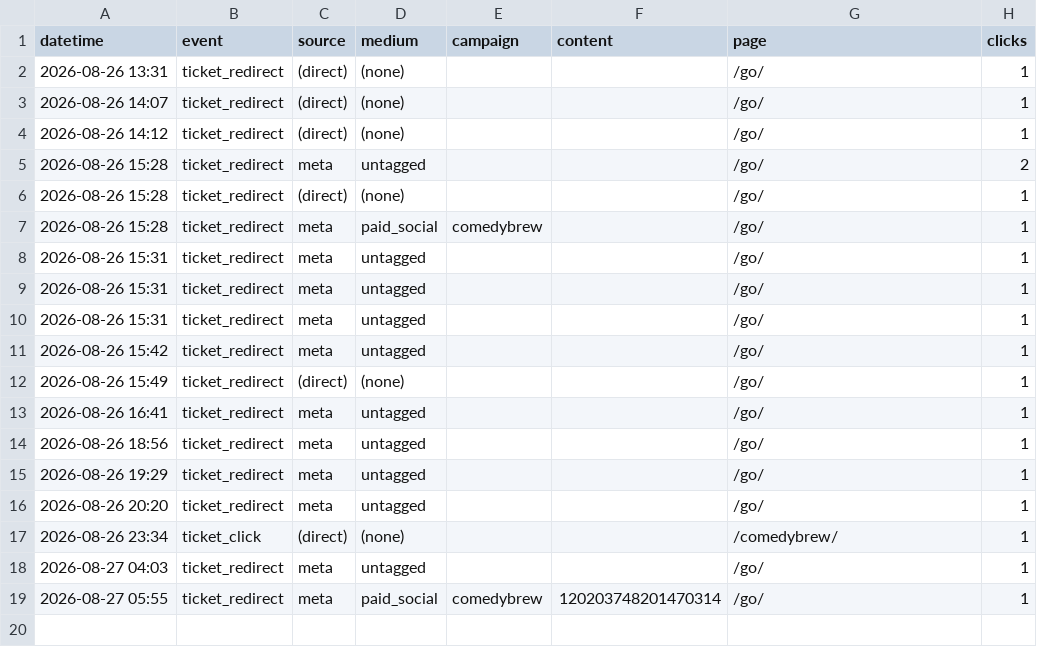
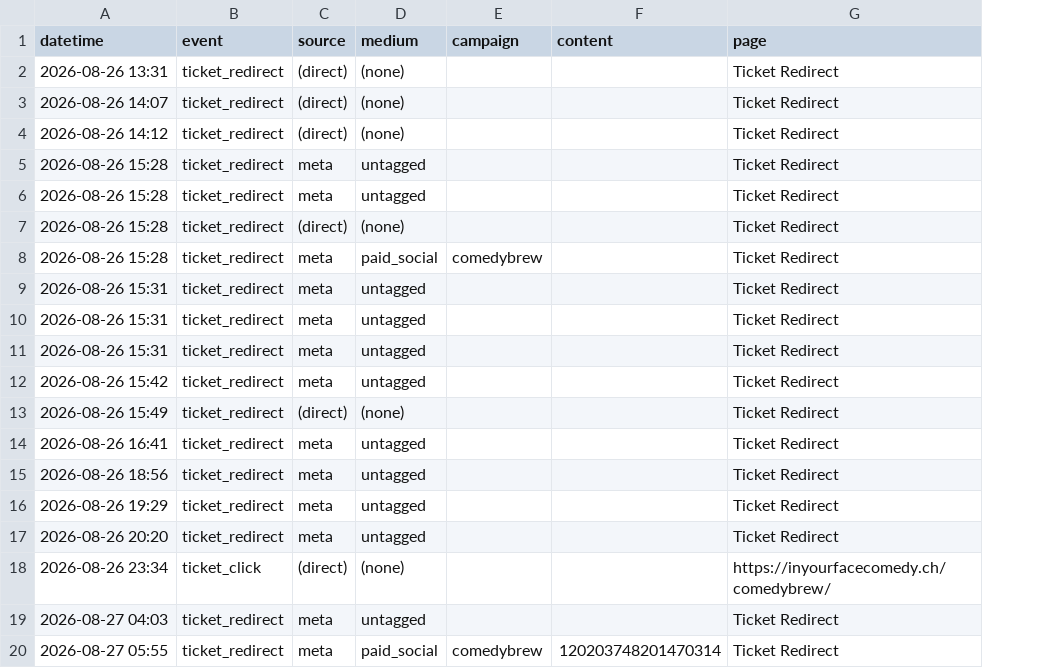
Before and after one commit to harryf/inyourfacecomedy, a CSV file: assets/reports/comedybrew.csv, drawn as a sheet; removed rows and columns are numbered as before the commit, all else as after; the diff names each change by its address in the sheet, - before the commit and + after, or states it on an @@ line.

Commit message:
reports: design-system layout, dated CSV with one row per click
Reports now sit on the page layout (compact hero + centred column), tables
follow the .iyf-calendar idiom and scroll in their own wrapper on phones,
both pages say they update daily. CSV: one row per click, download named
<slug>-<yyyy-mm-dd>.csv, page column is 'Ticket Redirect' or the full URL,
GA's parenthesised placeholders never leak into campaign/content.

```diff
--- a/assets/reports/comedybrew.csv
+++ b/assets/reports/comedybrew.csv
-column H (clicks), rows 2-19: 1 | 1 | 1 | 2 | 1 | 1 | 1 | 1 | 1 | 1 | 1 | 1 | 1 | 1 | 1 | 1 | 1 | 1
-G2:G5 (page): /go/
+G2:G5 (page): Ticket Redirect
+row 6: 2026-08-26 15:28 | ticket_redirect | meta | untagged |  |  | Ticket Redirect
-G7:G17 (page): /go/
+G7:G17 (page): Ticket Redirect
-G18 (page): /comedybrew/
+G18 (page): https://inyourfacecomedy.ch/comedybrew/
-G19:G20 (page): /go/
+G19:G20 (page): Ticket Redirect
```
Also changed, not shown: assets/reports/jackpotcomedy.csv, 34 other files.
